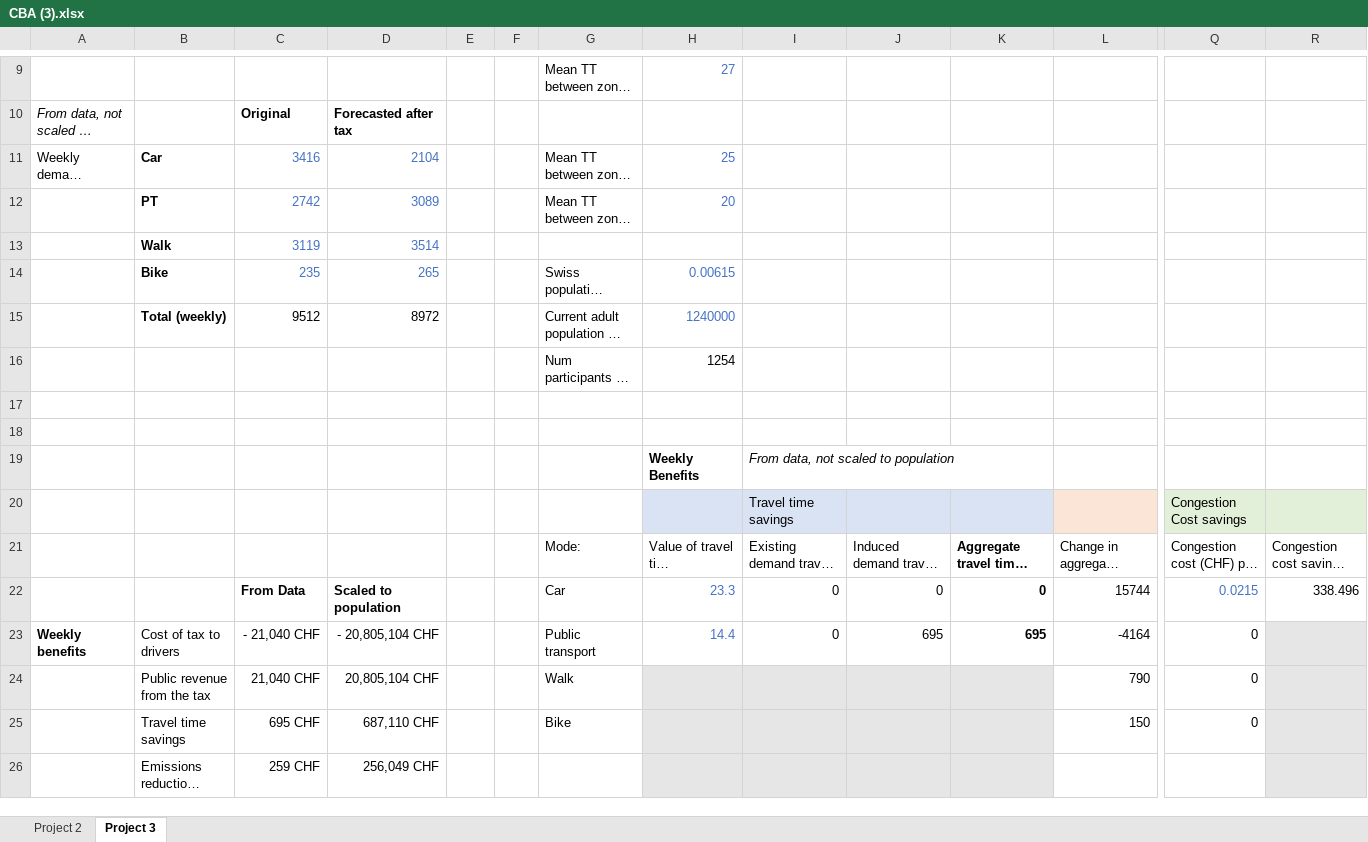
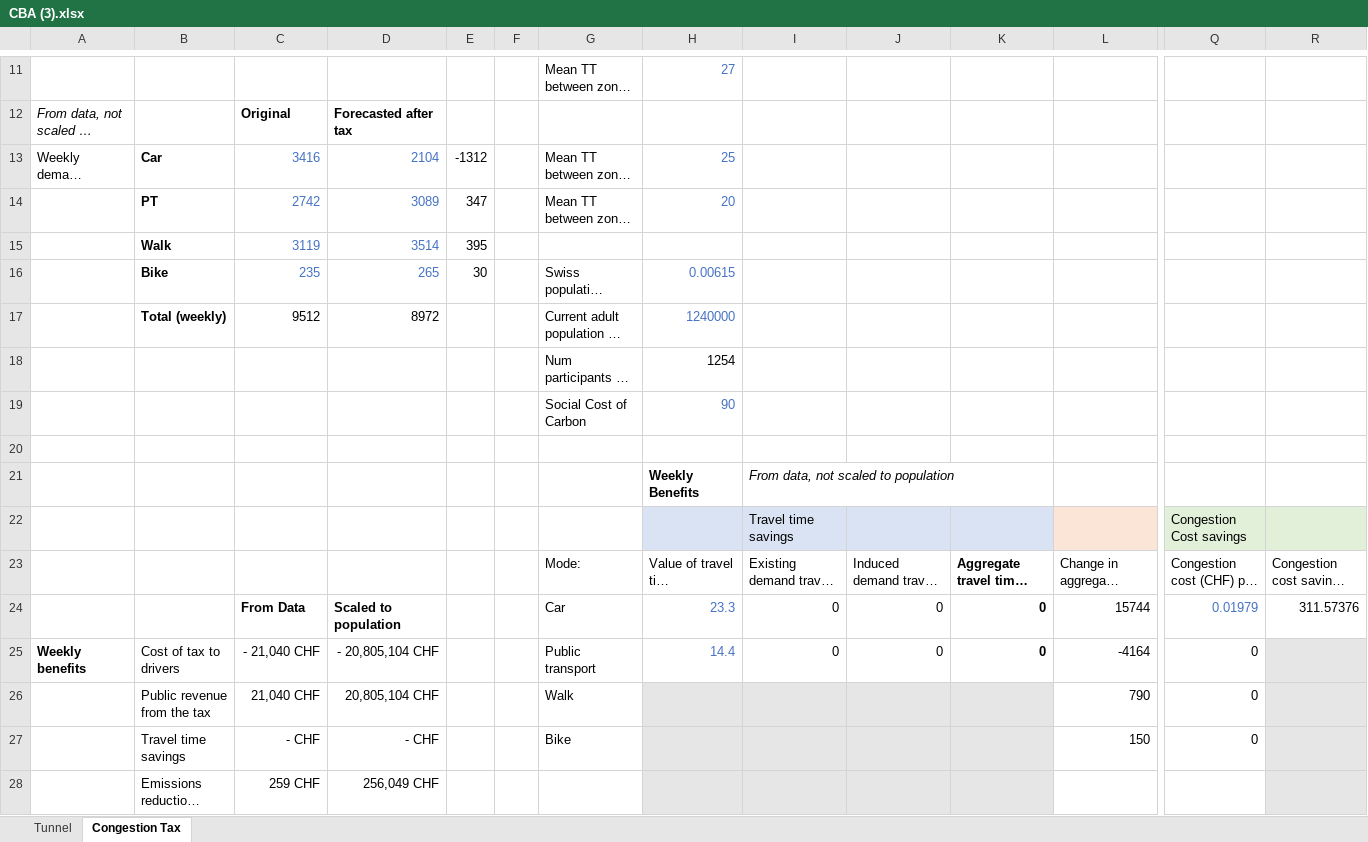
Before and after one commit to thibault-vignon/TransportPlanning, an Excel workbook: CBA (3).xlsx, sheet Congestion Tax, drawn as a sheet; only a part is shown, gaps mark what is left out; long unchanged cells end in …; values as stored, in another font and other column widths than the file's, no borders; addresses are those after the commit; rows hold the shown columns only; the diff covers the shown part only; the diff names each change by its address in the sheet, - before the commit and + after, or states it on an @@ line.

```diff
--- a/CBA (3).xlsx (sheet Congestion Tax)
+++ b/CBA (3).xlsx (sheet Congestion Tax)
-sheet tab: Project 2
+sheet tab: Tunnel
-sheet tab: Project 3
+sheet tab: Congestion Tax
-E13: (empty)
+E13: -1312
-E14: (empty)
+E14: 347
-E15: (empty)
+E15: 395
-E16: (empty)
+E16: 30
-row 19: (empty)
+row 19:  |  |  |  |  |  | Social Cost of Carbon | 90
-Q24: 0.0215
+Q24: 0.01979
-R24: 338.496
+R24: 311.57376
-J25: 695
+J25: 0
-K25: 695
+K25: 0
-C27: 695 CHF
+C27: - CHF
-D27: 687,110 CHF
+D27: - CHF
```
Also changed, not shown: 30 added rows, 1 removed row and 7 edited cells elsewhere in this sheet, sheet Tunnel, formulas that keep their value.
